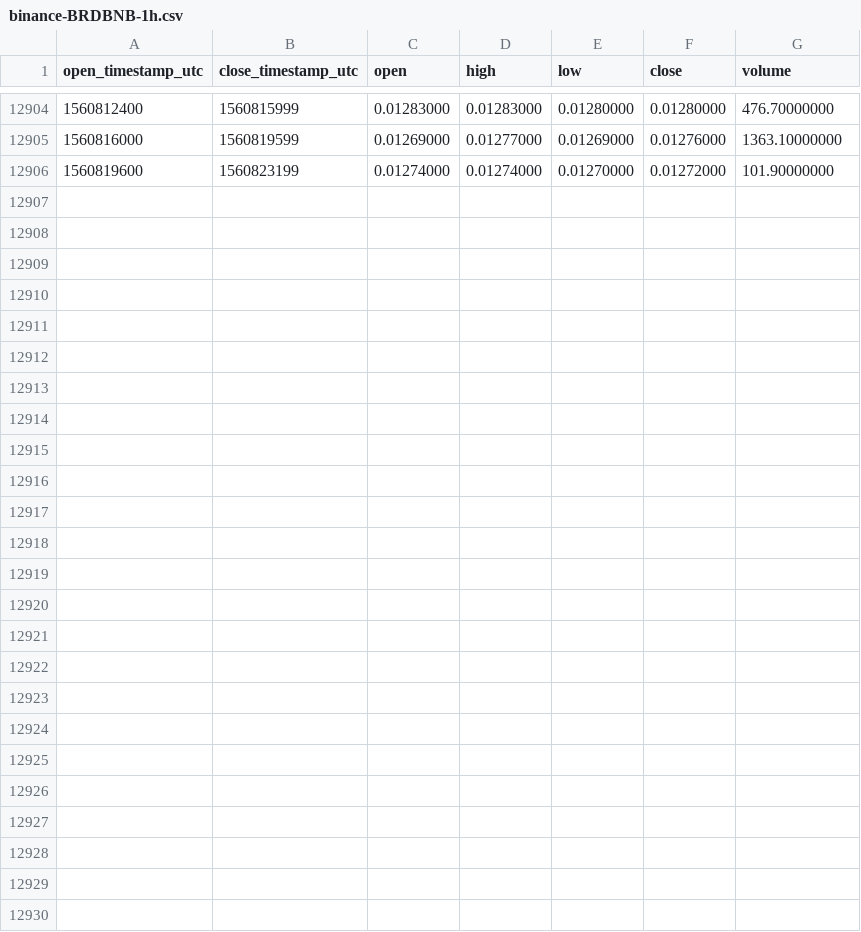
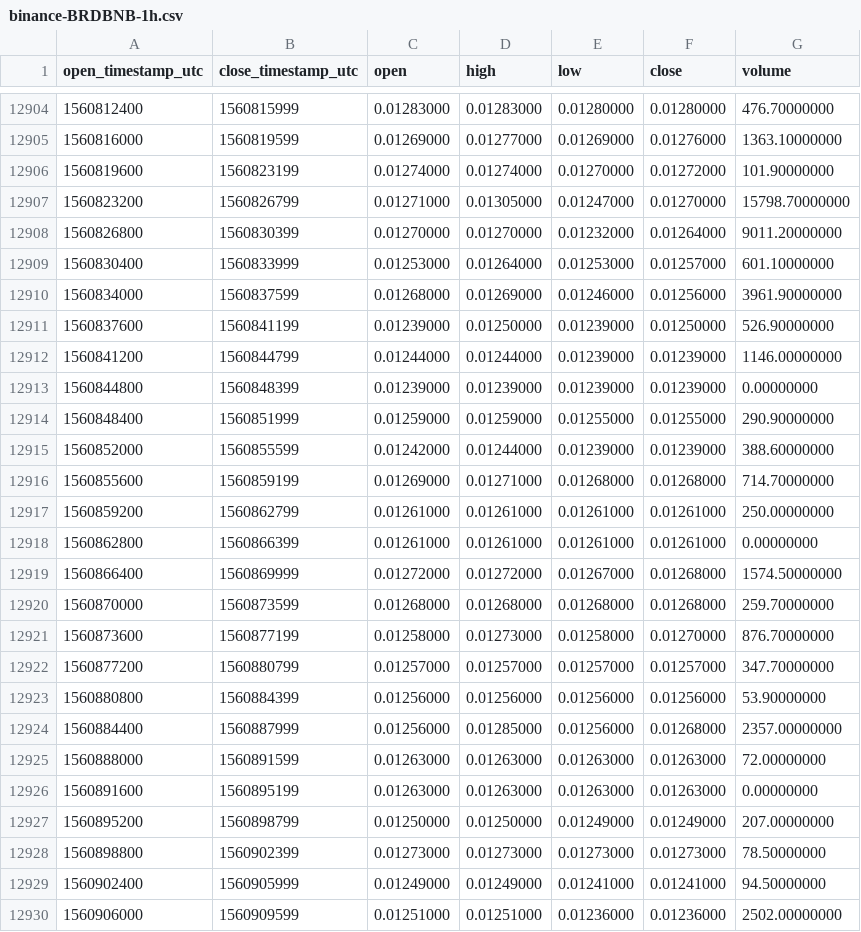
Before and after one commit to cryptobigbro/binance-BRDBNB, a CSV file: binance-BRDBNB-1h.csv, drawn as a sheet; only a part is shown, gaps mark what is left out; the diff names each change by its address in the sheet, - before the commit and + after, or states it on an @@ line.

Commit message:
Update OHLCV data.

```diff
--- a/binance-BRDBNB-1h.csv
+++ b/binance-BRDBNB-1h.csv
+row 12907: 1560823200 | 1560826799 | 0.01271000 | 0.01305000 | 0.01247000 | 0.01270000 | 15798.70000000
+row 12908: 1560826800 | 1560830399 | 0.01270000 | 0.01270000 | 0.01232000 | 0.01264000 | 9011.20000000
+row 12909: 1560830400 | 1560833999 | 0.01253000 | 0.01264000 | 0.01253000 | 0.01257000 | 601.10000000
+row 12910: 1560834000 | 1560837599 | 0.01268000 | 0.01269000 | 0.01246000 | 0.01256000 | 3961.90000000
+row 12911: 1560837600 | 1560841199 | 0.01239000 | 0.01250000 | 0.01239000 | 0.01250000 | 526.90000000
+row 12912: 1560841200 | 1560844799 | 0.01244000 | 0.01244000 | 0.01239000 | 0.01239000 | 1146.00000000
+row 12913: 1560844800 | 1560848399 | 0.01239000 | 0.01239000 | 0.01239000 | 0.01239000 | 0.00000000
+row 12914: 1560848400 | 1560851999 | 0.01259000 | 0.01259000 | 0.01255000 | 0.01255000 | 290.90000000
+row 12915: 1560852000 | 1560855599 | 0.01242000 | 0.01244000 | 0.01239000 | 0.01239000 | 388.60000000
+row 12916: 1560855600 | 1560859199 | 0.01269000 | 0.01271000 | 0.01268000 | 0.01268000 | 714.70000000
+row 12917: 1560859200 | 1560862799 | 0.01261000 | 0.01261000 | 0.01261000 | 0.01261000 | 250.00000000
+row 12918: 1560862800 | 1560866399 | 0.01261000 | 0.01261000 | 0.01261000 | 0.01261000 | 0.00000000
+row 12919: 1560866400 | 1560869999 | 0.01272000 | 0.01272000 | 0.01267000 | 0.01268000 | 1574.50000000
+row 12920: 1560870000 | 1560873599 | 0.01268000 | 0.01268000 | 0.01268000 | 0.01268000 | 259.70000000
+row 12921: 1560873600 | 1560877199 | 0.01258000 | 0.01273000 | 0.01258000 | 0.01270000 | 876.70000000
+row 12922: 1560877200 | 1560880799 | 0.01257000 | 0.01257000 | 0.01257000 | 0.01257000 | 347.70000000
+row 12923: 1560880800 | 1560884399 | 0.01256000 | 0.01256000 | 0.01256000 | 0.01256000 | 53.90000000
+row 12924: 1560884400 | 1560887999 | 0.01256000 | 0.01285000 | 0.01256000 | 0.01268000 | 2357.00000000
+row 12925: 1560888000 | 1560891599 | 0.01263000 | 0.01263000 | 0.01263000 | 0.01263000 | 72.00000000
+row 12926: 1560891600 | 1560895199 | 0.01263000 | 0.01263000 | 0.01263000 | 0.01263000 | 0.00000000
+row 12927: 1560895200 | 1560898799 | 0.01250000 | 0.01250000 | 0.01249000 | 0.01249000 | 207.00000000
+row 12928: 1560898800 | 1560902399 | 0.01273000 | 0.01273000 | 0.01273000 | 0.01273000 | 78.50000000
+row 12929: 1560902400 | 1560905999 | 0.01249000 | 0.01249000 | 0.01241000 | 0.01241000 | 94.50000000
+row 12930: 1560906000 | 1560909599 | 0.01251000 | 0.01251000 | 0.01236000 | 0.01236000 | 2502.00000000
```
Also changed, not shown: binance-BRDBNB-1d.csv.
